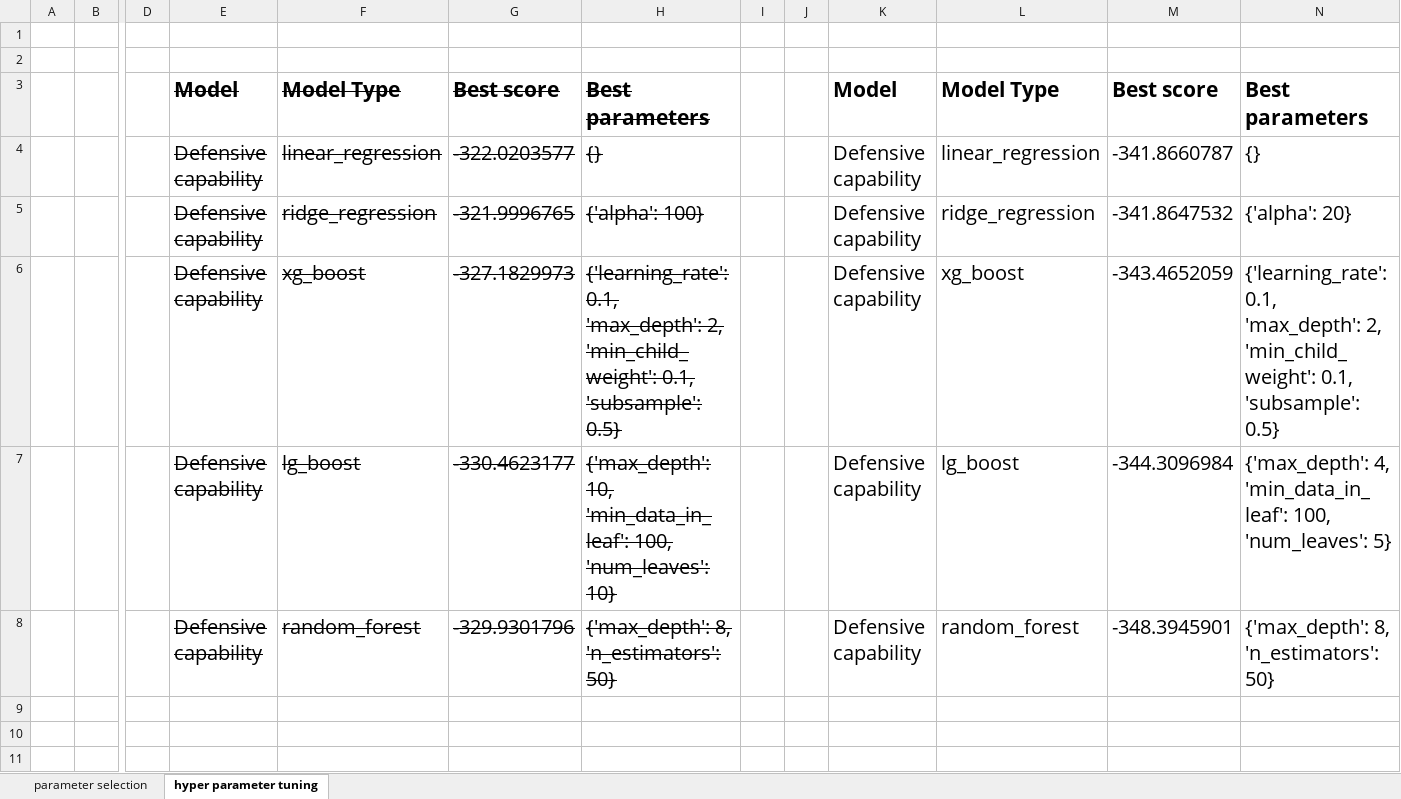
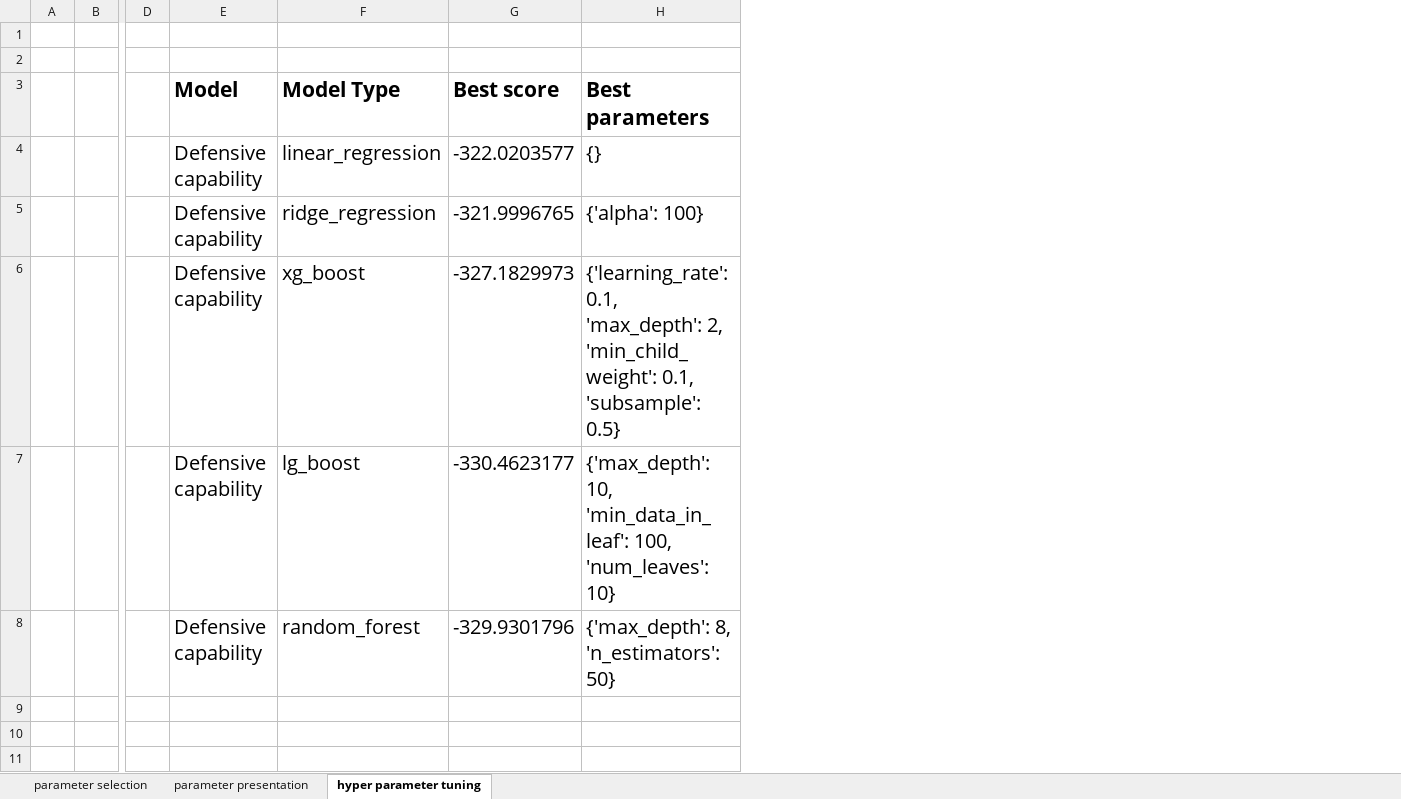
Before and after one commit to zainhoda1/Capstone-project, an Excel workbook: report_tables.xlsx, sheet hyper parameter tuning, drawn as a sheet; only a part is shown, gaps mark what is left out; values as stored, in another font and other column widths than the file's, no borders; the diff names each change by its address in the sheet, - before the commit and + after, or states it on an @@ line.

```diff
--- a/report_tables.xlsx (sheet hyper parameter tuning)
+++ b/report_tables.xlsx (sheet hyper parameter tuning)
+sheet tab: parameter presentation
-column I, empty
-column J, empty
-column K, rows 3-8: Model | Defensive capability | Defensive capability | Defensive capability | Defensive capability | Defensive capability
-column L, rows 3-8: Model Type | linear_regression | ridge_regression | xg_boost | lg_boost | random_forest
-column M, rows 3-8: Best score | -341.8660787 | -341.8647532 | -343.4652059 | -344.3096984 | -348.3945901
-column N, rows 3-8: Best parameters | {} | {'alpha': 20} | {'learning_rate': 0.1, 'max_depth': 2, 'min_child_weight': 0.1, 'subsample': 0.5} | {'max_depth': 4, 'min_data_in_leaf': 100, 'num_leaves': 5} | {'max_depth': 8, 'n_estimators': 50}
-E3:H8 strikethrough: on
+E3:H8 strikethrough: off
```
Also changed, not shown: sheet parameter selection, 1 other file.
